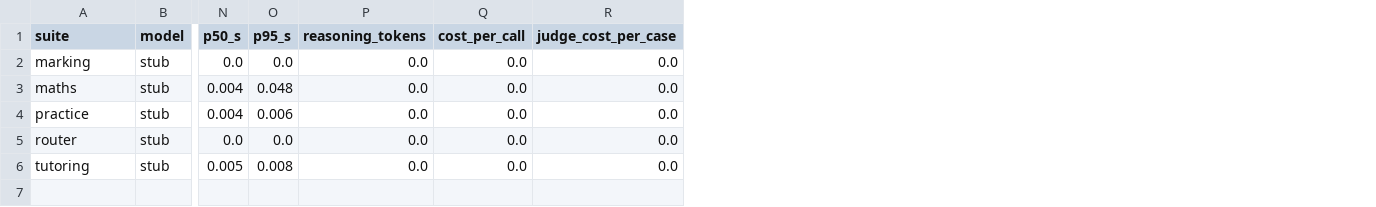
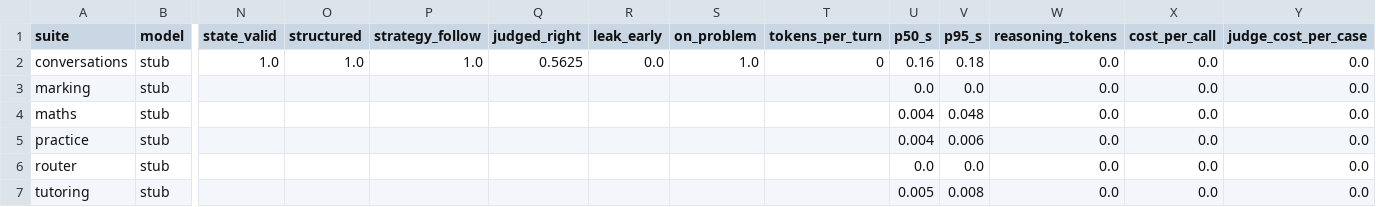
Before and after one commit to moeketsi-ops/TutoBuddy, a CSV file: evals/bench/results/dry/leaderboard.csv, drawn as a sheet; only a part is shown, gaps mark what is left out; addresses are those after the commit; rows hold the shown columns only; the diff names each change by its address in the sheet, - before the commit and + after, or states it on an @@ line.

```diff
--- a/evals/bench/results/dry/leaderboard.csv
+++ b/evals/bench/results/dry/leaderboard.csv
+column N (state_valid), empty
+column O (structured), empty
+column P (strategy_follow), empty
+column Q (judged_right), empty
+column R (leak_early), empty
+column S (on_problem), empty
+column T (tokens_per_turn), empty
+row 2: conversations | stub | 1.0 | 1.0 | 1.0 | 0.5625 | 0.0 | 1.0 | 0 | 0.16 | 0.18 | 0.0 | 0.0 | 0.0
```
Also changed, not shown: 8 other files.
